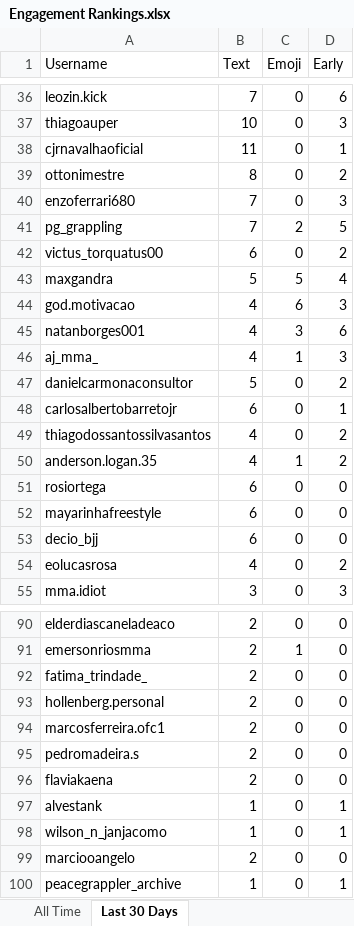
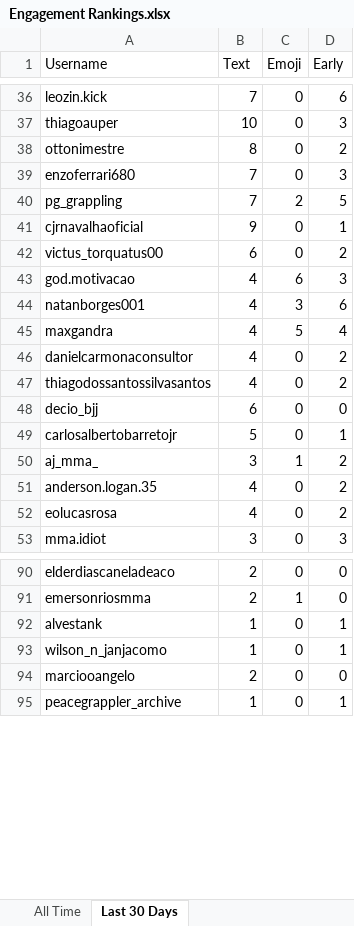
Before and after one commit to paxlucta/peace-grappler, an Excel workbook: Engagement Rankings.xlsx, sheet Last 30 Days, drawn as a sheet; only a part is shown, gaps mark what is left out; values as stored, in another font and other column widths than the file's, no borders; removed rows and columns are numbered as before the commit, all else as after; the diff covers the shown part only; the diff names each change by its address in the sheet, - before the commit and + after, or states it on an @@ line.

```diff
--- a/Engagement Rankings.xlsx (sheet Last 30 Days)
+++ b/Engagement Rankings.xlsx (sheet Last 30 Days)
-row 38: cjrnavalhaoficial | 11 | 0 | 1
+row 41: cjrnavalhaoficial | 9 | 0 | 1
-row 43: maxgandra | 5 | 5 | 4
-row 46: aj_mma_ | 4 | 1 | 3
+row 45: maxgandra | 4 | 5 | 4
-B46 (Text): 5
+B46 (Text): 4
-row 48: carlosalbertobarretojr | 6 | 0 | 1
-row 50: anderson.logan.35 | 4 | 1 | 2
-row 51: rosiortega | 6 | 0 | 0
-row 52: mayarinhafreestyle | 6 | 0 | 0
+row 49: carlosalbertobarretojr | 5 | 0 | 1
+row 50: aj_mma_ | 3 | 1 | 2
+row 51: anderson.logan.35 | 4 | 0 | 2
-row 92: fatima_trindade_ | 2 | 0 | 0
-row 93: hollenberg.personal | 2 | 0 | 0
-row 94: marcosferreira.ofc1 | 2 | 0 | 0
-row 95: pedromadeira.s | 2 | 0 | 0
-row 96: flaviakaena | 2 | 0 | 0
```
Also changed, not shown: 9 added rows, 3 removed rows and 10 edited cells elsewhere in this sheet, 11 other files.
